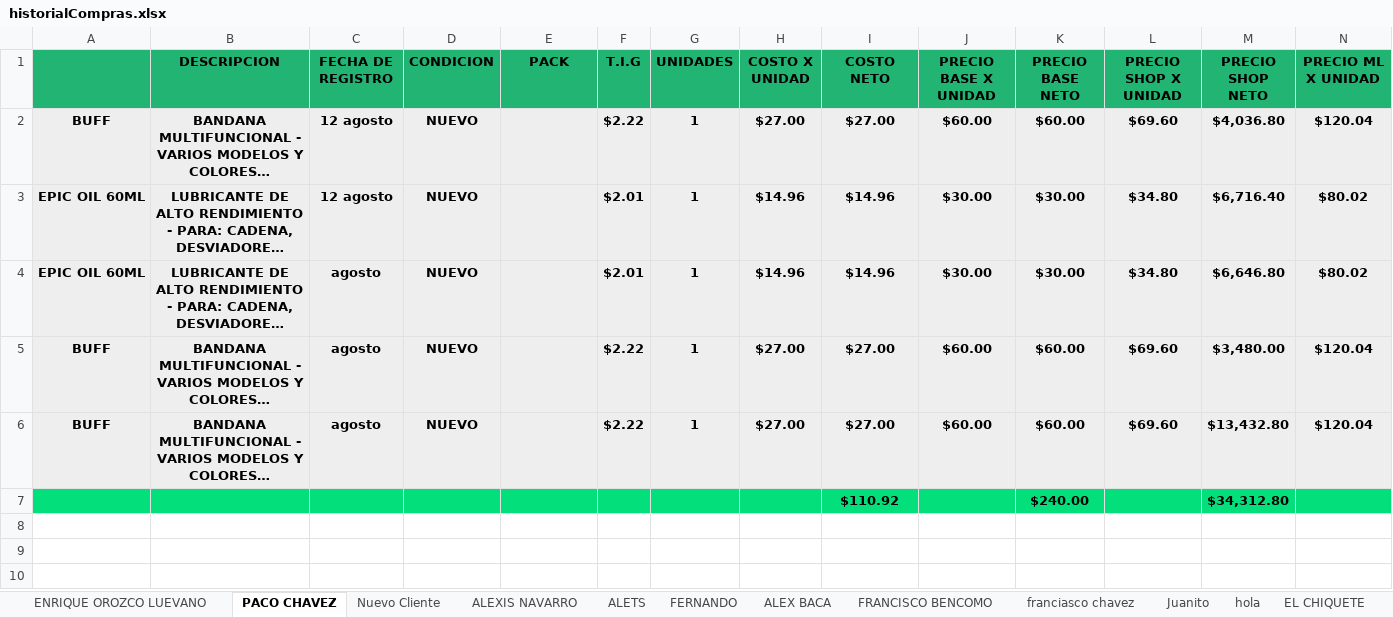
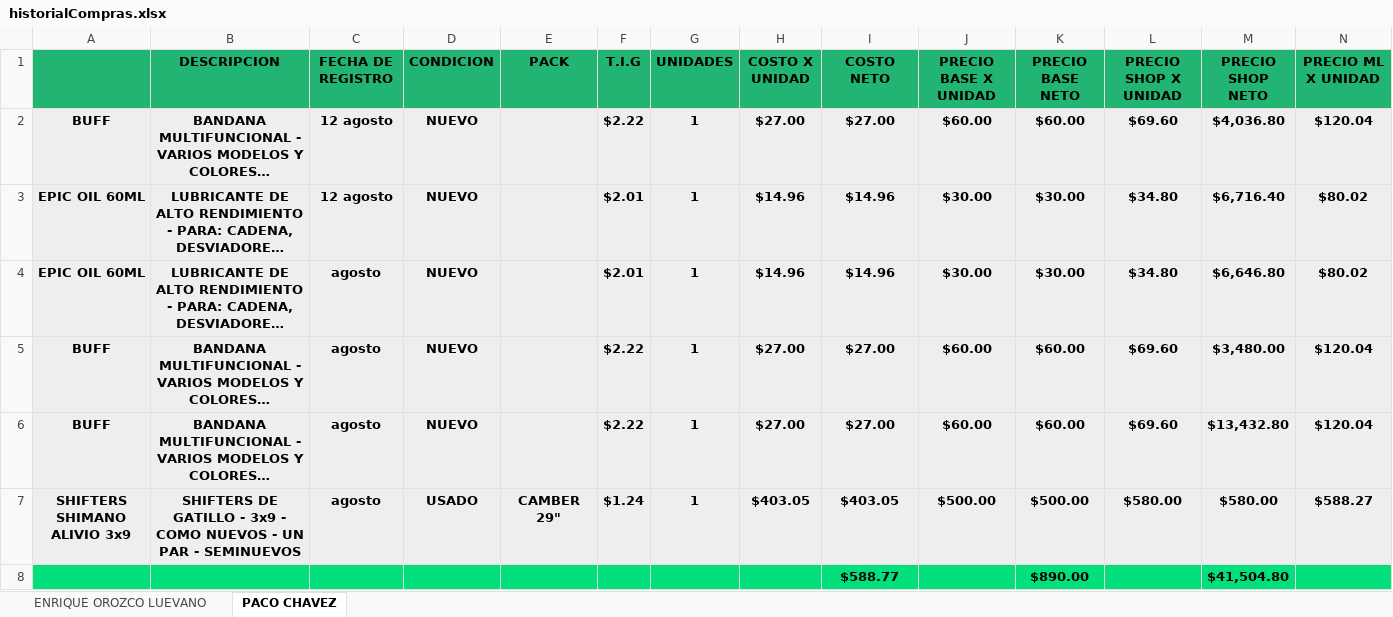
Before and after one commit to Alisbasa/EPIC-MOUNTAIN-SYSTEM, an Excel workbook: JavaApplication19/src/excel/historialCompras.xlsx, sheet PACO CHAVEZ, drawn as a sheet; only a part is shown; long unchanged cells end in …; values as stored, in another font and other column widths than the file's, no borders; removed rows and columns are numbered as before the commit, all else as after; rows hold the shown columns only; the diff names each change by its address in the sheet, - before the commit and + after, or states it on an @@ line.

```diff
--- a/JavaApplication19/src/excel/historialCompras.xlsx (sheet PACO CHAVEZ)
+++ b/JavaApplication19/src/excel/historialCompras.xlsx (sheet PACO CHAVEZ)
-sheet tab: Nuevo Cliente
-sheet tab: ALEXIS NAVARRO
-sheet tab: ALETS
-sheet tab: FERNANDO
-sheet tab: ALEX BACA
-sheet tab: FRANCISCO BENCOMO
-sheet tab: franciasco chavez
-sheet tab: Juanito
-sheet tab: hola
-sheet tab: EL CHIQUETE
-row 7:  |  |  |  |  |  |  |  | $110.92 |  | $240.00 |  | $34,312.80
+row 7: SHIFTERS SHIMANO ALIVIO 3x9 | SHIFTERS DE GATILLO - 3x9 - COMO NUEVOS - UN PAR - SEMINUEVOS | agosto | USADO | CAMBER 29" | $1.24 | 1 | $403.05 | $403.05 | $500.00 | $500.00 | $580.00 | $580.00 | $588.27
+row 8:  |  |  |  |  |  |  |  | $588.77 |  | $890.00 |  | $41,504.80
```
Also changed, not shown: sheet ENRIQUE OROZCO LUEVANO, other sheet tabs, JavaApplication19/src/20/Equipo y Mobiliario.xlsx, JavaApplication19/src/excel/CRM.xlsx, 11 other files.
